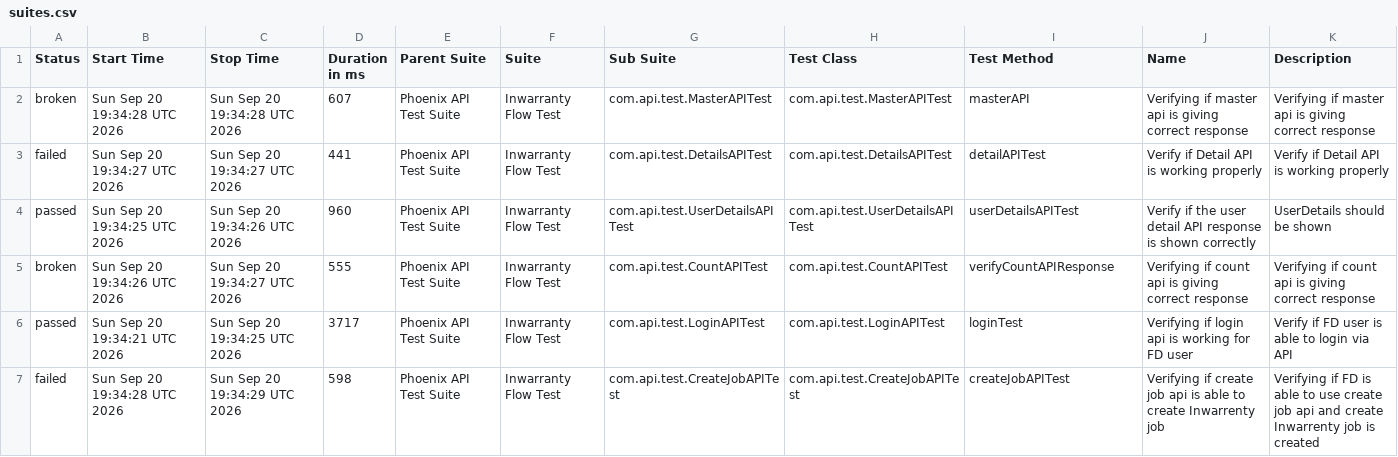
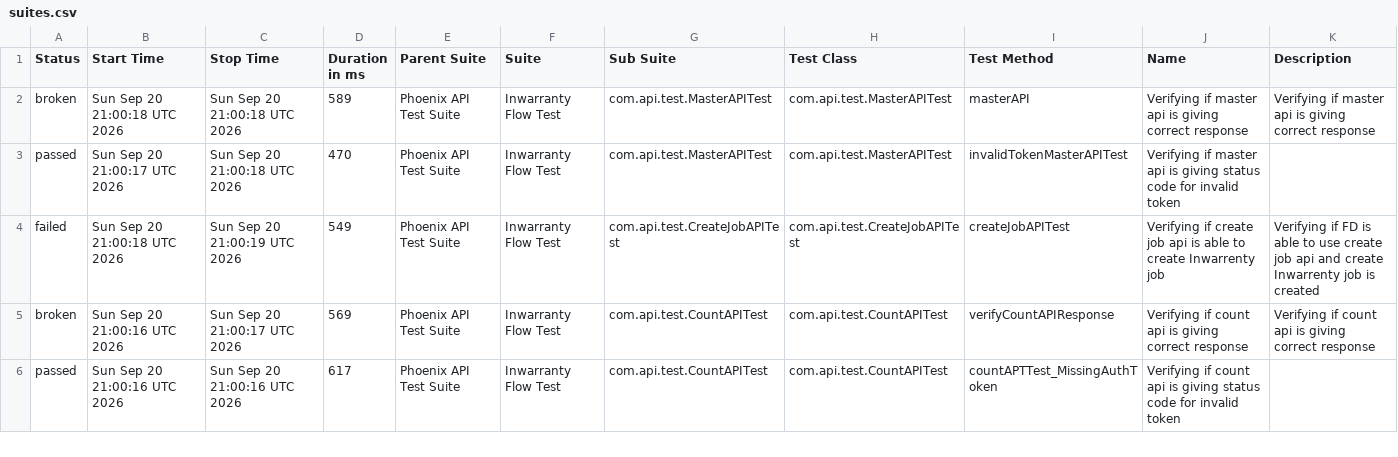
Before and after one commit to manasi7830/PhoneixTestAutomationFramework, a CSV file: data/suites.csv, drawn as a sheet; only a part is shown; the diff covers the shown part only.

```diff
--- a/data/suites.csv
+++ b/data/suites.csv
@@ -1,7 +1,6 @@
 "Status","Start Time","Stop Time","Duration in ms","Parent Suite","Suite","Sub Suite","Test Class","Test Method","Name","Description"
-"broken","Sun Sep 20 19:34:28 UTC 2026","Sun Sep 20 19:34:28 UTC 2026","607","Phoenix API Test Suite","Inwarranty Flow Test","com.api.test.MasterAPITest","com.api.test.MasterAPITest","masterAPI","Verifying if master api is giving correct response","Verifying if master api is giving correct response"
-"failed","Sun Sep 20 19:34:27 UTC 2026","Sun Sep 20 19:34:27 UTC 2026","441","Phoenix API Test Suite","Inwarranty Flow Test","com.api.test.DetailsAPITest","com.api.test.DetailsAPITest","detailAPITest","Verify if Detail API is working properly","Verify if Detail API is working properly"
-"passed","Sun Sep 20 19:34:25 UTC 2026","Sun Sep 20 19:34:26 UTC 2026","960","Phoenix API Test Suite","Inwarranty Flow Test","com.api.test.UserDetailsAPITest","com.api.test.UserDetailsAPITest","userDetailsAPITest","Verify if the user detail API response is shown correctly","UserDetails should be shown"
-"broken","Sun Sep 20 19:34:26 UTC 2026","Sun Sep 20 19:34:27 UTC 2026","555","Phoenix API Test Suite","Inwarranty Flow Test","com.api.test.CountAPITest","com.api.test.CountAPITest","verifyCountAPIResponse","Verifying if count api is giving correct response","Verifying if count api is giving correct response"
-"passed","Sun Sep 20 19:34:21 UTC 2026","Sun Sep 20 19:34:25 UTC 2026","3717","Phoenix API Test Suite","Inwarranty Flow Test","com.api.test.LoginAPITest","com.api.test.LoginAPITest","loginTest","Verifying if login api is working for FD user","Verify if FD user is able to login via API"
-"failed","Sun Sep 20 19:34:28 UTC 2026","Sun Sep 20 19:34:29 UTC 2026","598","Phoenix API Test Suite","Inwarranty Flow Test","com.api.test.CreateJobAPITest","com.api.test.CreateJobAPITest","createJobAPITest","Verifying if create job api is able to create Inwarrenty job","Verifying if  FD is able to use create job api and create Inwarrenty job is created"
+"broken","Sun Sep 20 21:00:18 UTC 2026","Sun Sep 20 21:00:18 UTC 2026","589","Phoenix API Test Suite","Inwarranty Flow Test","com.api.test.MasterAPITest","com.api.test.MasterAPITest","masterAPI","Verifying if master api is giving correct response","Verifying if master api is giving correct response"
+"passed","Sun Sep 20 21:00:17 UTC 2026","Sun Sep 20 21:00:18 UTC 2026","470","Phoenix API Test Suite","Inwarranty Flow Test","com.api.test.MasterAPITest","com.api.test.MasterAPITest","invalidTokenMasterAPITest","Verifying if master api is giving status code for invalid token ",""
+"failed","Sun Sep 20 21:00:18 UTC 2026","Sun Sep 20 21:00:19 UTC 2026","549","Phoenix API Test Suite","Inwarranty Flow Test","com.api.test.CreateJobAPITest","com.api.test.CreateJobAPITest","createJobAPITest","Verifying if create job api is able to create Inwarrenty job","Verifying if  FD is able to use create job api and create Inwarrenty job is created"
+"broken","Sun Sep 20 21:00:16 UTC 2026","Sun Sep 20 21:00:17 UTC 2026","569","Phoenix API Test Suite","Inwarranty Flow Test","com.api.test.CountAPITest","com.api.test.CountAPITest","verifyCountAPIResponse","Verifying if count api is giving correct response","Verifying if count api is giving correct response"
+"passed","Sun Sep 20 21:00:16 UTC 2026","Sun Sep 20 21:00:16 UTC 2026","617","Phoenix API Test Suite","Inwarranty Flow Test","com.api.test.CountAPITest","com.api.test.CountAPITest","countAPTTest_MissingAuthToken","Verifying if count api is giving status code for invalid token ",""
```
Also changed, not shown: 1 added row and 22 edited cells elsewhere in this file, data/behaviors.csv, 57 other files.
